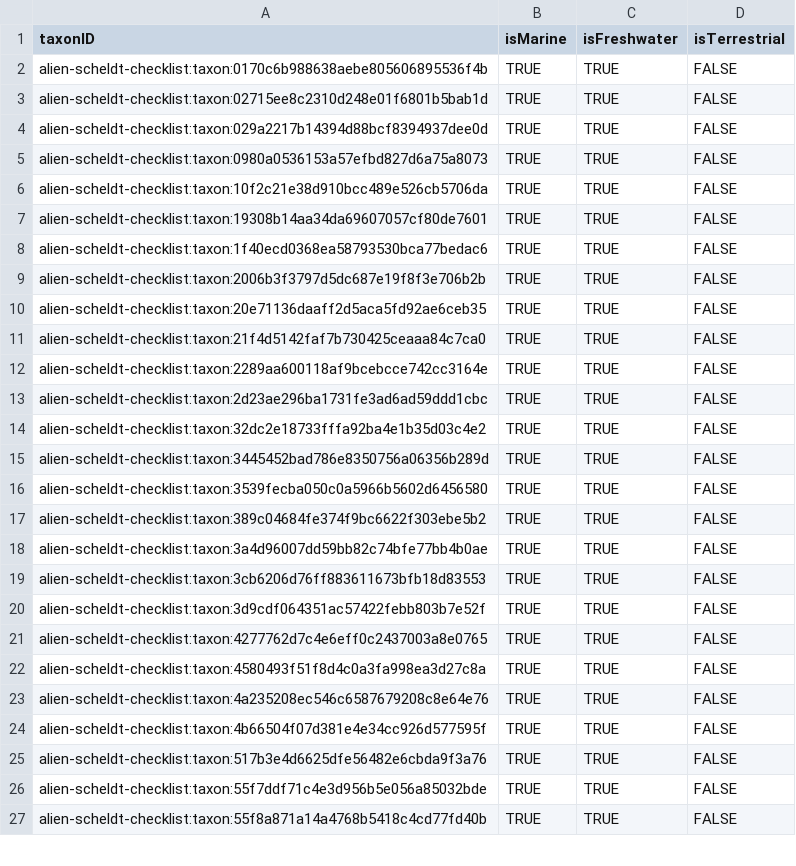
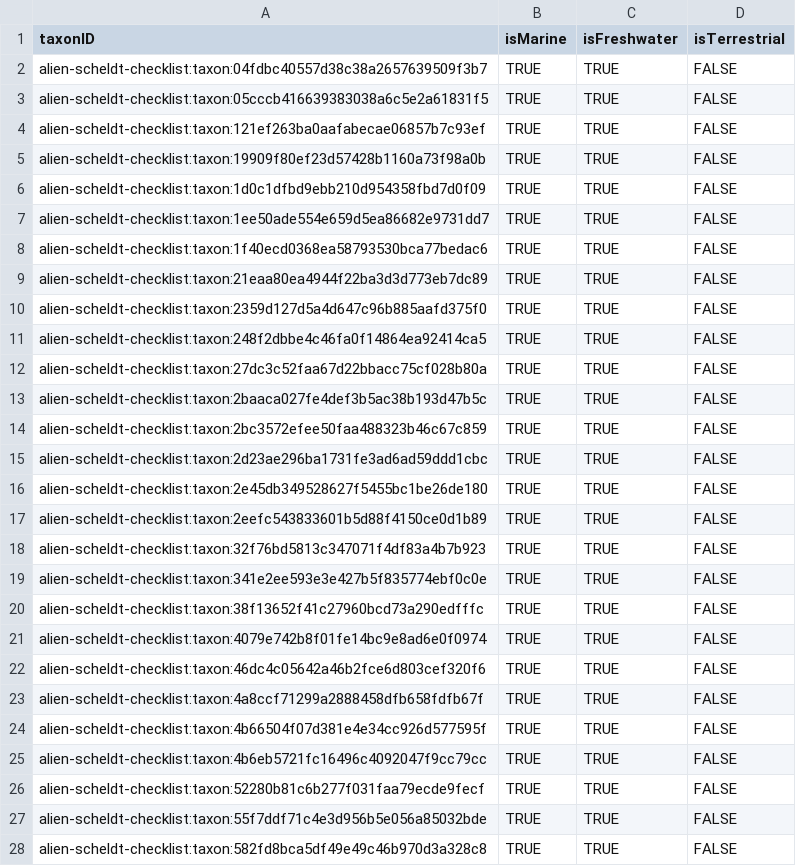
Before and after one commit to trias-project/alien-scheldt-checklist, a CSV file: data/processed/speciesprofile.csv, drawn as a sheet; only a part is shown; the diff covers the shown part only.

```diff
--- a/data/processed/speciesprofile.csv
+++ b/data/processed/speciesprofile.csv
@@ -1,27 +1,28 @@
 taxonID,isMarine,isFreshwater,isTerrestrial
-alien-scheldt-checklist:taxon:0170c6b988638aebe805606895536f4b,TRUE,TRUE,FALSE
-alien-scheldt-checklist:taxon:02715ee8c2310d248e01f6801b5bab1d,TRUE,TRUE,FALSE
-alien-scheldt-checklist:taxon:029a2217b14394d88bcf8394937dee0d,TRUE,TRUE,FALSE
-alien-scheldt-checklist:taxon:0980a0536153a57efbd827d6a75a8073,TRUE,TRUE,FALSE
-alien-scheldt-checklist:taxon:10f2c21e38d910bcc489e526cb5706da,TRUE,TRUE,FALSE
-alien-scheldt-checklist:taxon:19308b14aa34da69607057cf80de7601,TRUE,TRUE,FALSE
+alien-scheldt-checklist:taxon:04fdbc40557d38c38a2657639509f3b7,TRUE,TRUE,FALSE
+alien-scheldt-checklist:taxon:05cccb416639383038a6c5e2a61831f5,TRUE,TRUE,FALSE
+alien-scheldt-checklist:taxon:121ef263ba0aafabecae06857b7c93ef,TRUE,TRUE,FALSE
+alien-scheldt-checklist:taxon:19909f80ef23d57428b1160a73f98a0b,TRUE,TRUE,FALSE
+alien-scheldt-checklist:taxon:1d0c1dfbd9ebb210d954358fbd7d0f09,TRUE,TRUE,FALSE
+alien-scheldt-checklist:taxon:1ee50ade554e659d5ea86682e9731dd7,TRUE,TRUE,FALSE
 alien-scheldt-checklist:taxon:1f40ecd0368ea58793530bca77bedac6,TRUE,TRUE,FALSE
-alien-scheldt-checklist:taxon:2006b3f3797d5dc687e19f8f3e706b2b,TRUE,TRUE,FALSE
-alien-scheldt-checklist:taxon:20e71136daaff2d5aca5fd92ae6ceb35,TRUE,TRUE,FALSE
-alien-scheldt-checklist:taxon:21f4d5142faf7b730425ceaaa84c7ca0,TRUE,TRUE,FALSE
-alien-scheldt-checklist:taxon:2289aa600118af9bcebcce742cc3164e,TRUE,TRUE,FALSE
+alien-scheldt-checklist:taxon:21eaa80ea4944f22ba3d3d773eb7dc89,TRUE,TRUE,FALSE
+alien-scheldt-checklist:taxon:2359d127d5a4d647c96b885aafd375f0,TRUE,TRUE,FALSE
+alien-scheldt-checklist:taxon:248f2dbbe4c46fa0f14864ea92414ca5,TRUE,TRUE,FALSE
+alien-scheldt-checklist:taxon:27dc3c52faa67d22bbacc75cf028b80a,TRUE,TRUE,FALSE
+alien-scheldt-checklist:taxon:2baaca027fe4def3b5ac38b193d47b5c,TRUE,TRUE,FALSE
+alien-scheldt-checklist:taxon:2bc3572efee50faa488323b46c67c859,TRUE,TRUE,FALSE
 alien-scheldt-checklist:taxon:2d23ae296ba1731fe3ad6ad59ddd1cbc,TRUE,TRUE,FALSE
-alien-scheldt-checklist:taxon:32dc2e18733fffa92ba4e1b35d03c4e2,TRUE,TRUE,FALSE
-alien-scheldt-checklist:taxon:3445452bad786e8350756a06356b289d,TRUE,TRUE,FALSE
-alien-scheldt-checklist:taxon:3539fecba050c0a5966b5602d6456580,TRUE,TRUE,FALSE
-alien-scheldt-checklist:taxon:389c04684fe374f9bc6622f303ebe5b2,TRUE,TRUE,FALSE
-alien-scheldt-checklist:taxon:3a4d96007dd59bb82c74bfe77bb4b0ae,TRUE,TRUE,FALSE
-alien-scheldt-checklist:taxon:3cb6206d76ff883611673bfb18d83553,TRUE,TRUE,FALSE
-alien-scheldt-checklist:taxon:3d9cdf064351ac57422febb803b7e52f,TRUE,TRUE,FALSE
-alien-scheldt-checklist:taxon:4277762d7c4e6eff0c2437003a8e0765,TRUE,TRUE,FALSE
-alien-scheldt-checklist:taxon:4580493f51f8d4c0a3fa998ea3d27c8a,TRUE,TRUE,FALSE
-alien-scheldt-checklist:taxon:4a235208ec546c6587679208c8e64e76,TRUE,TRUE,FALSE
+alien-scheldt-checklist:taxon:2e45db349528627f5455bc1be26de180,TRUE,TRUE,FALSE
+alien-scheldt-checklist:taxon:2eefc543833601b5d88f4150ce0d1b89,TRUE,TRUE,FALSE
+alien-scheldt-checklist:taxon:32f76bd5813c347071f4df83a4b7b923,TRUE,TRUE,FALSE
+alien-scheldt-checklist:taxon:341e2ee593e3e427b5f835774ebf0c0e,TRUE,TRUE,FALSE
+alien-scheldt-checklist:taxon:38f13652f41c27960bcd73a290edfffc,TRUE,TRUE,FALSE
+alien-scheldt-checklist:taxon:4079e742b8f01fe14bc9e8ad6e0f0974,TRUE,TRUE,FALSE
+alien-scheldt-checklist:taxon:46dc4c05642a46b2fce6d803cef320f6,TRUE,TRUE,FALSE
+alien-scheldt-checklist:taxon:4a8ccf71299a2888458dfb658fdfb67f,TRUE,TRUE,FALSE
 alien-scheldt-checklist:taxon:4b66504f07d381e4e34cc926d577595f,TRUE,TRUE,FALSE
-alien-scheldt-checklist:taxon:517b3e4d6625dfe56482e6cbda9f3a76,TRUE,TRUE,FALSE
+alien-scheldt-checklist:taxon:4b6eb5721fc16496c4092047f9cc79cc,TRUE,TRUE,FALSE
+alien-scheldt-checklist:taxon:52280b81c6b277f031faa79ecde9fecf,TRUE,TRUE,FALSE
 alien-scheldt-checklist:taxon:55f7ddf71c4e3d956b5e056a85032bde,TRUE,TRUE,FALSE
-alien-scheldt-checklist:taxon:55f8a871a14a4768b5418c4cd77fd40b,TRUE,TRUE,FALSE
+alien-scheldt-checklist:taxon:582fd8bca5df49e49c46b970d3a328c8,TRUE,TRUE,FALSE
```
Also changed, not shown: 4 added rows, 5 removed rows and 25 edited cells elsewhere in this file, data/processed/taxon.csv, 2 other files.
